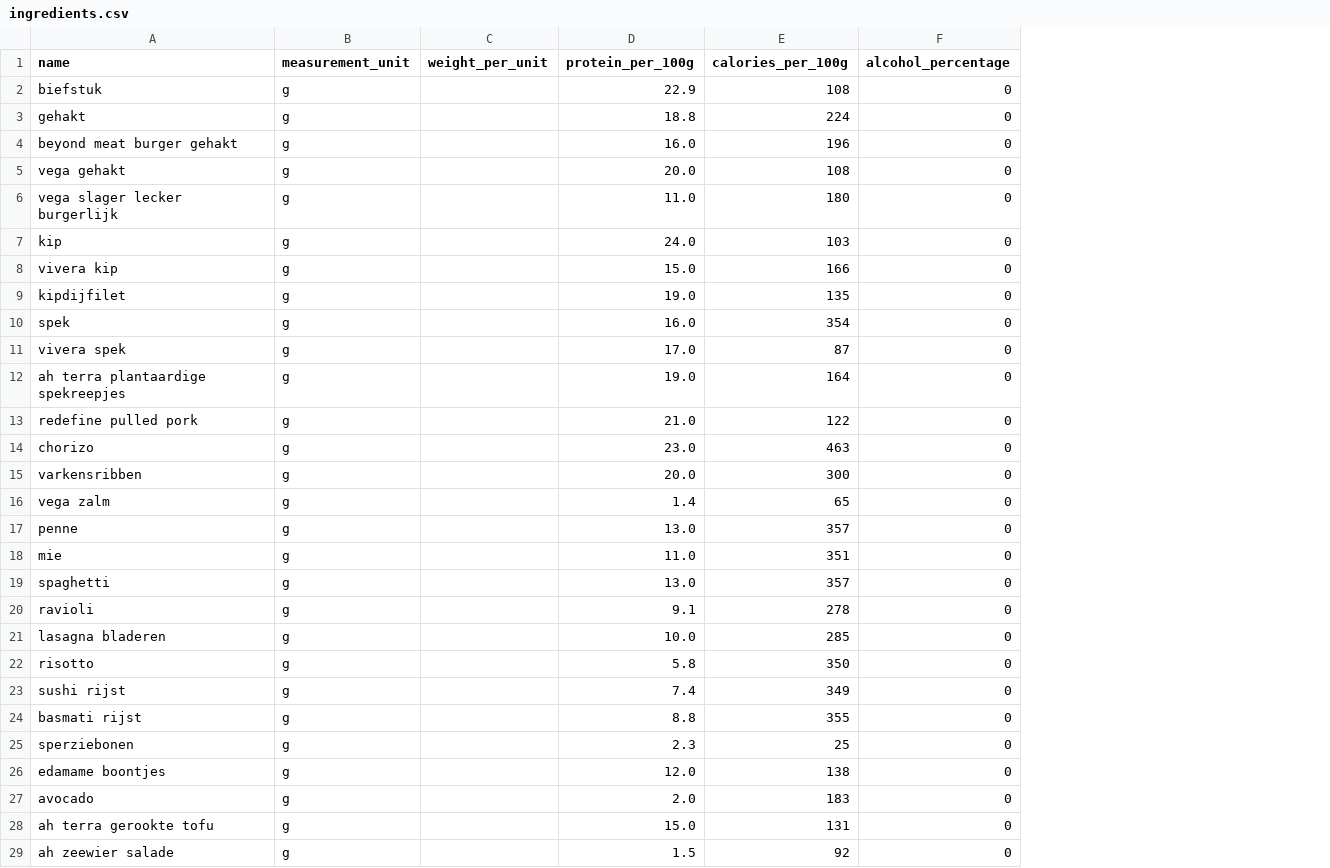
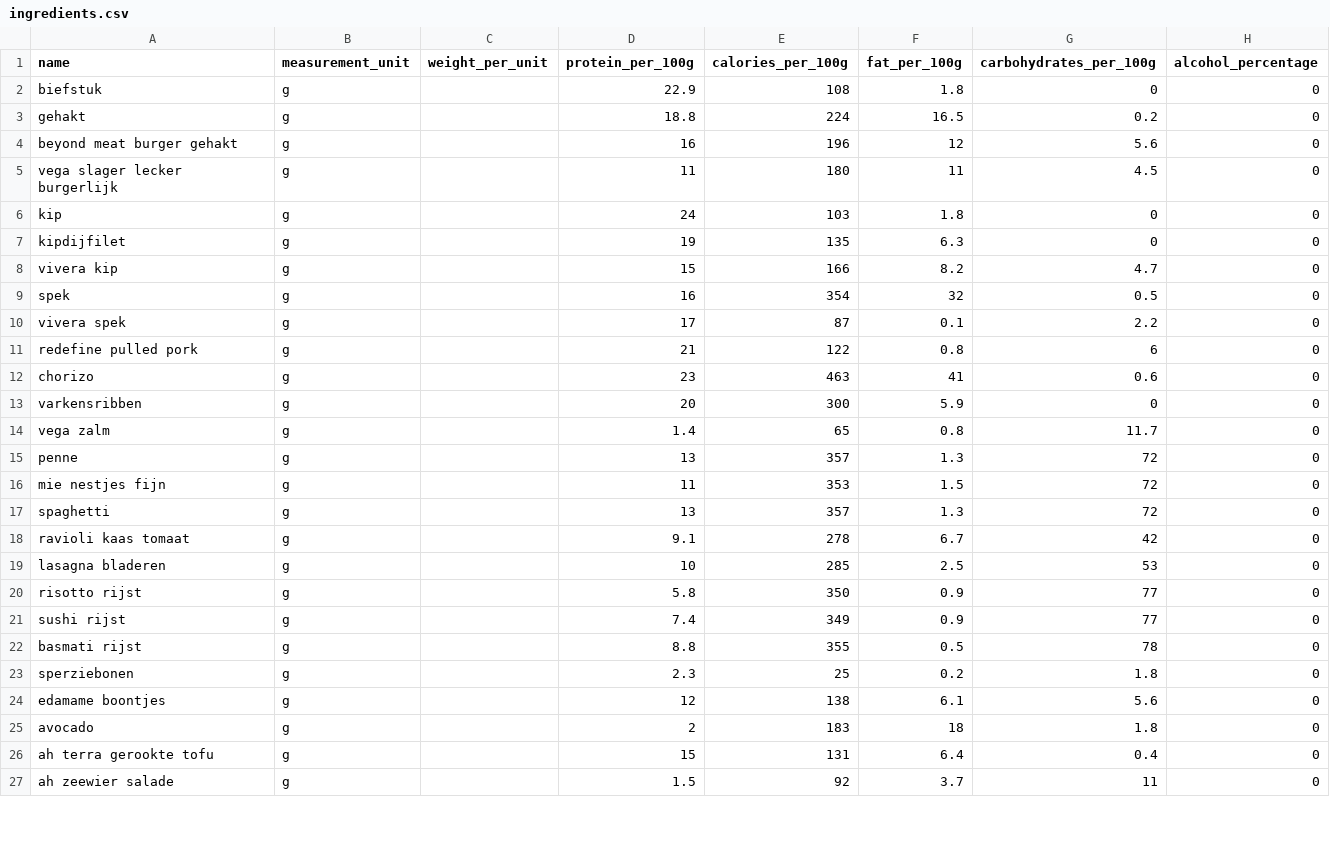
Before and after one commit to Wijnandvdm/nom-stats, a CSV file: configuration/ingredients.csv, drawn as a sheet; only a part is shown; removed rows and columns are numbered as before the commit, all else as after; the diff covers the shown part only; the diff names each change by its address in the sheet, - before the commit and + after, or states it on an @@ line.

Commit message:
added fat and carbohydrates, reworked some recipes with updated ingredients

```diff
--- a/configuration/ingredients.csv
+++ b/configuration/ingredients.csv
+column F (fat_per_100g), rows 2-7: 1.8 | 16.5 | 12 | 11 | 1.8 | 6.3; rows 9-15: 32 | 0.1 | 0.8 | 41 | 5.9 | 0.8 | 1.3; rows 17-27: 1.3 | 6.7 | 2.5 | 0.9 | 0.9 | 0.5 | 0.2 | 6.1 | 18 | 6.4 | 3.7
+column G (carbohydrates_per_100g), rows 2-7: 0 | 0.2 | 5.6 | 4.5 | 0 | 0; rows 9-15: 0.5 | 2.2 | 6 | 0.6 | 0 | 11.7 | 72; rows 17-27: 72 | 42 | 53 | 77 | 77 | 78 | 1.8 | 5.6 | 1.8 | 0.4 | 11
-D4 (protein_per_100g): 16.0
+D4 (protein_per_100g): 16
-row 5: vega gehakt | g |  | 20.0 | 108 | 0
-D5 (protein_per_100g): 11.0
+D5 (protein_per_100g): 11
-D6 (protein_per_100g): 24.0
+D6 (protein_per_100g): 24
-row 8: vivera kip | g |  | 15.0 | 166 | 0
-D7 (protein_per_100g): 19.0
+D7 (protein_per_100g): 19
+row 8: vivera kip | g |  | 15 | 166 | 8.2 | 4.7 | 0
-D9 (protein_per_100g): 16.0
+D9 (protein_per_100g): 16
-D10 (protein_per_100g): 17.0
+D10 (protein_per_100g): 17
-row 12: ah terra plantaardige spekreepjes | g |  | 19.0 | 164 | 0
-D11 (protein_per_100g): 21.0
+D11 (protein_per_100g): 21
-D12 (protein_per_100g): 23.0
+D12 (protein_per_100g): 23
-D13 (protein_per_100g): 20.0
+D13 (protein_per_100g): 20
-D15 (protein_per_100g): 13.0
+D15 (protein_per_100g): 13
-row 18: mie | g |  | 11.0 | 351 | 0
+row 16: mie nestjes fijn | g |  | 11 | 353 | 1.5 | 72 | 0
-D17 (protein_per_100g): 13.0
+D17 (protein_per_100g): 13
-A18 (name): ravioli
+A18 (name): ravioli kaas tomaat
-D19 (protein_per_100g): 10.0
+D19 (protein_per_100g): 10
-A20 (name): risotto
+A20 (name): risotto rijst
-D24 (protein_per_100g): 12.0
+D24 (protein_per_100g): 12
-D25 (protein_per_100g): 2.0
+D25 (protein_per_100g): 2
-D26 (protein_per_100g): 15.0
+D26 (protein_per_100g): 15
```
Also changed, not shown: 3 added rows, 1 removed row, 1 moved row and 21 edited cells elsewhere in this file, 20 other files.
